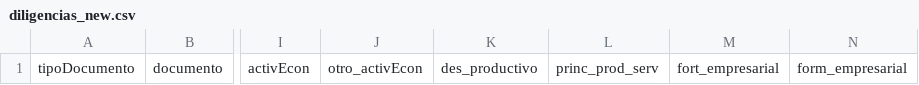
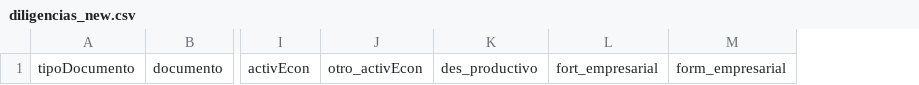
Before and after one commit to FractalAgenciaDigital/cdeputumayo, a CSV file: site/assets/Upload/Plantillas/diligencias_new.csv, drawn as a sheet; only a part is shown, gaps mark what is left out; the diff names each change by its address in the sheet, - before the commit and + after, or states it on an @@ line.

```diff
--- a/site/assets/Upload/Plantillas/diligencias_new.csv
+++ b/site/assets/Upload/Plantillas/diligencias_new.csv
-column L, row 1: princ_prod_serv
```
Also changed, not shown: 16 other files.
